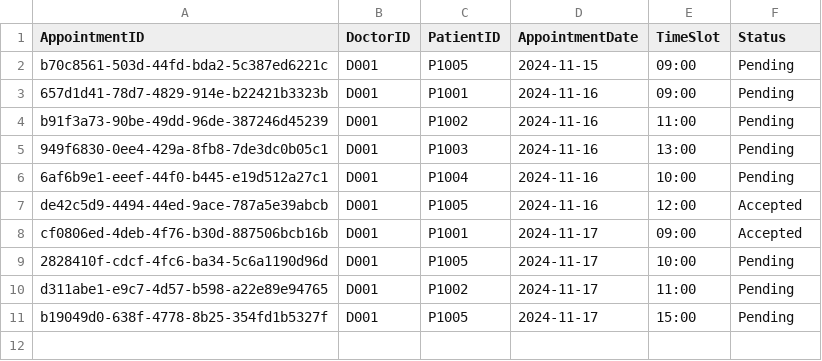
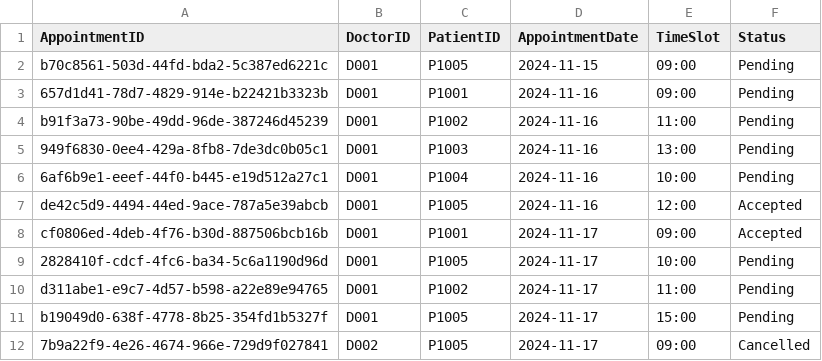
Before and after one commit to YellowO2/HospitalManagementSystem, a CSV file: csv_data/Appointment_List.csv, drawn as a sheet.

Commit message:
Fix: Now cancelled appointment will be show as available slots again

```diff
--- a/csv_data/Appointment_List.csv
+++ b/csv_data/Appointment_List.csv
@@ -11 +11,2 @@ d311abe1-e9c7-4d57-b598-a22e89e94765,D001,P1002,2024-11-17,11:00,Pending
 b19049d0-638f-4778-8b25-354fd1b5327f,D001,P1005,2024-11-17,15:00,Pending
+7b9a22f9-4e26-4674-966e-729d9f027841,D002,P1005,2024-11-17,09:00,Cancelled
```
Also changed, not shown: csv_data/User_List.csv, 2 other files.
